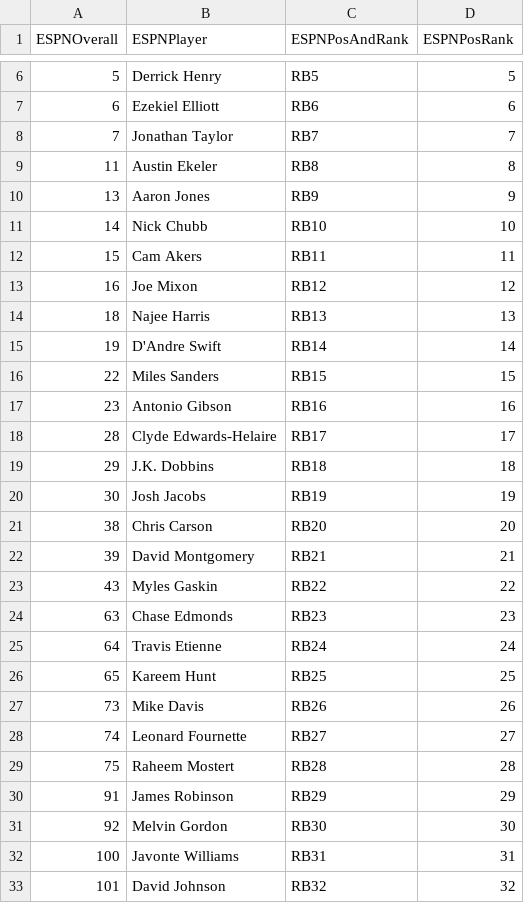
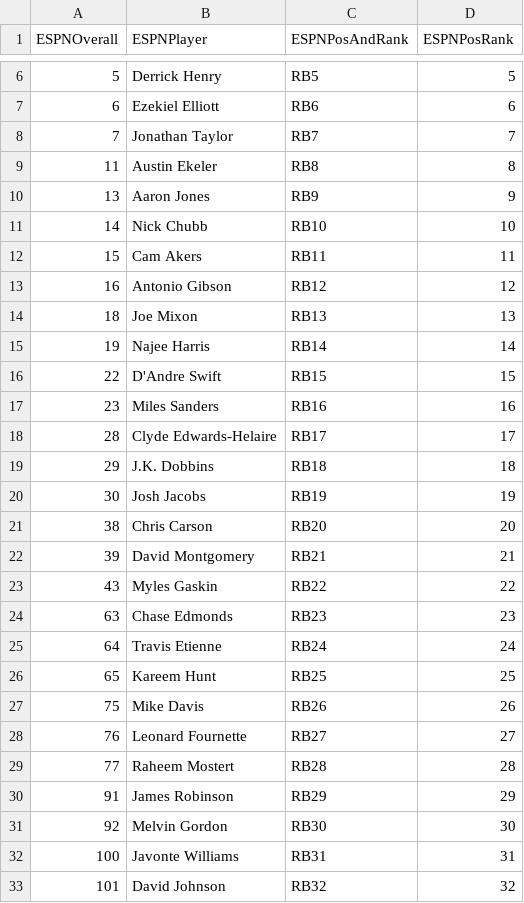
Before and after one commit to ASchmal456/ESPN-Scraper, a CSV file: RBRanks.csv, drawn as a sheet; only a part is shown, gaps mark what is left out.

```diff
--- a/RBRanks.csv
+++ b/RBRanks.csv
@@ -12,7 +12,7 @@ ESPNOverall,ESPNPlayer,ESPNPosAndRank,ESPNPosRank
 15,Cam Akers,RB11,11
-16,Joe Mixon,RB12,12
-18,Najee Harris,RB13,13
-19,D'Andre Swift,RB14,14
-22,Miles Sanders,RB15,15
-23,Antonio Gibson,RB16,16
+16,Antonio Gibson,RB12,12
+18,Joe Mixon,RB13,13
+19,Najee Harris,RB14,14
+22,D'Andre Swift,RB15,15
+23,Miles Sanders,RB16,16
 28,Clyde Edwards-Helaire,RB17,17
@@ -26,5 +26,5 @@ ESPNOverall,ESPNPlayer,ESPNPosAndRank,ESPNPosRank
 65,Kareem Hunt,RB25,25
-73,Mike Davis,RB26,26
-74,Leonard Fournette,RB27,27
-75,Raheem Mostert,RB28,28
+75,Mike Davis,RB26,26
+76,Leonard Fournette,RB27,27
+77,Raheem Mostert,RB28,28
 91,James Robinson,RB29,29
```
Also changed, not shown: OverallRanks.csv, QBRanks.csv, 2 other files.
